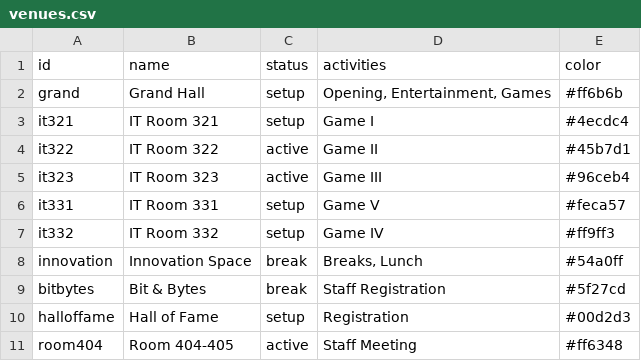
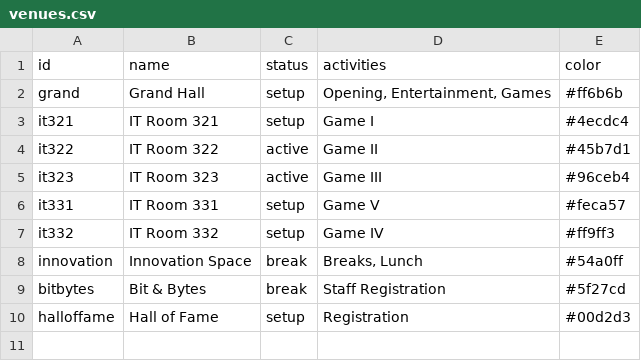
Before and after one commit to ChokunKiMINoTo/welcome-freshy-2025, a CSV file: public/data/venues.csv, drawn as a sheet.

```diff
--- a/public/data/venues.csv
+++ b/public/data/venues.csv
@@ -10,2 +10 @@ bitbytes,Bit & Bytes,break,Staff Registration,#5f27cd
 halloffame,Hall of Fame,setup,Registration,#00d2d3
-room404,Room 404-405,active,Staff Meeting,#ff6348
```
Also changed, not shown: public/data/schedule.csv, 6 other files.
